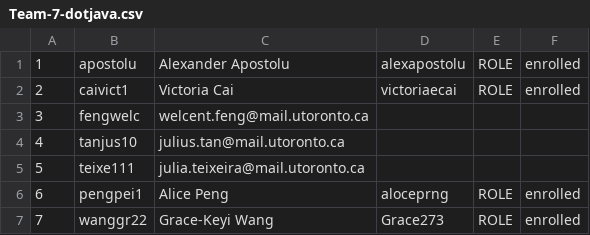
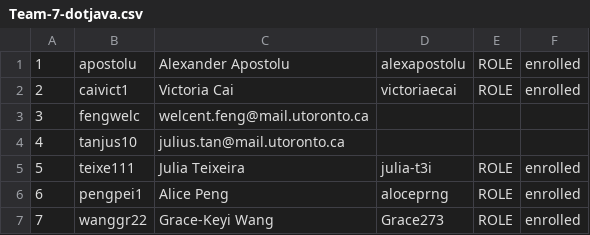
Before and after one commit to Grace273/7-Bellwoods-Capital, a CSV file: team/Team-7-dotjava.csv, drawn as a sheet.

Commit message:
Update Team-7-dotjava.csv (julia's info)

```diff
--- a/team/Team-7-dotjava.csv
+++ b/team/Team-7-dotjava.csv
@@ -4,3 +4,3 @@
 4,tanjus10,julius.tan@mail.utoronto.ca
-5,teixe111,julia.teixeira@mail.utoronto.ca
+5,teixe111,Julia Teixeira, julia-t3i, ROLE, enrolled
 6,pengpei1,Alice Peng,aloceprng,ROLE,enrolled
```
